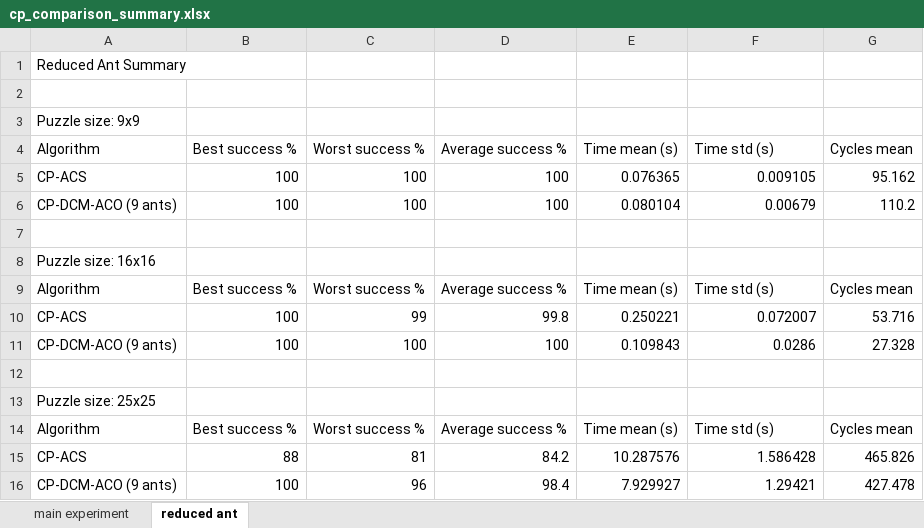
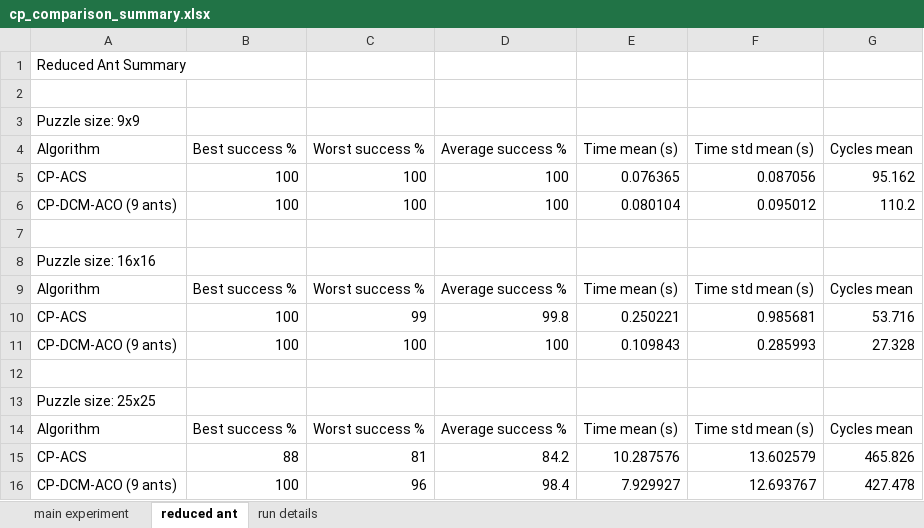
Before and after one commit to Gian44/SudACO, an Excel workbook: results/cp_comparison_summary.xlsx, sheet reduced ant, drawn as a sheet; values as stored, in another font and other column widths than the file's, no borders; the diff names each change by its address in the sheet, - before the commit and + after, or states it on an @@ line.

```diff
--- a/results/cp_comparison_summary.xlsx (sheet reduced ant)
+++ b/results/cp_comparison_summary.xlsx (sheet reduced ant)
+sheet tab: run details
-F4: Time std (s)
+F4: Time std mean (s)
-F5: 0.009105
+F5: 0.087056
-F6: 0.00679
+F6: 0.095012
-F9: Time std (s)
+F9: Time std mean (s)
-F10: 0.072007
+F10: 0.985681
-F11: 0.0286
+F11: 0.285993
-F14: Time std (s)
+F14: Time std mean (s)
-F15: 1.586428
+F15: 13.602579
-F16: 1.29421
+F16: 12.693767
```
Also changed, not shown: sheet main experiment, 1 other file.
